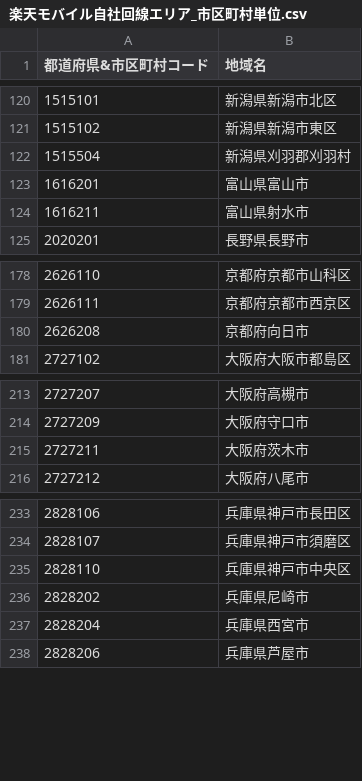
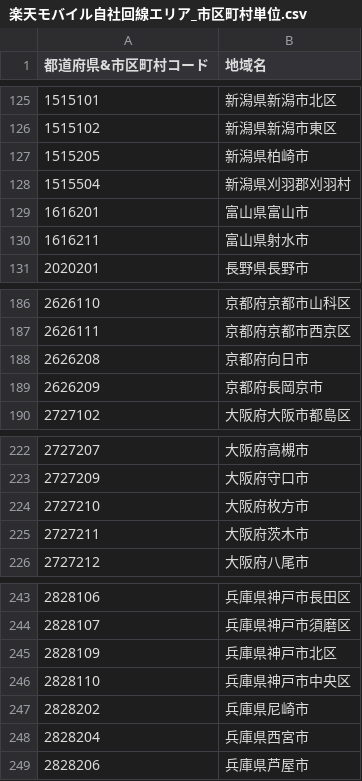
Before and after one commit to yuckynct/rakuten_mobile_mno_area, a CSV file: 楽天モバイル自社回線エリア_市区町村単位.csv, drawn as a sheet; only a part is shown, gaps mark what is left out; the diff covers the shown part only; the diff names each change by its address in the sheet, - before the commit and + after, or states it on an @@ line.

```diff
--- a/楽天モバイル自社回線エリア_市区町村単位.csv
+++ b/楽天モバイル自社回線エリア_市区町村単位.csv
+row 127: 1515205 | 新潟県柏崎市
+row 189: 2626209 | 京都府長岡京市
+row 224: 2727210 | 大阪府枚方市
+row 245: 2828109 | 兵庫県神戸市北区
```
Also changed, not shown: 7 added rows elsewhere in this file, 1 other file.
